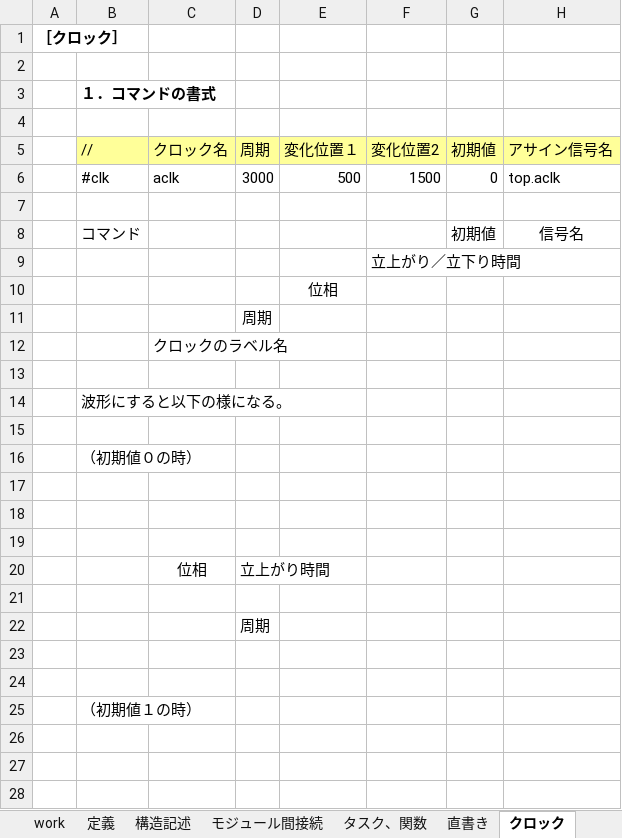
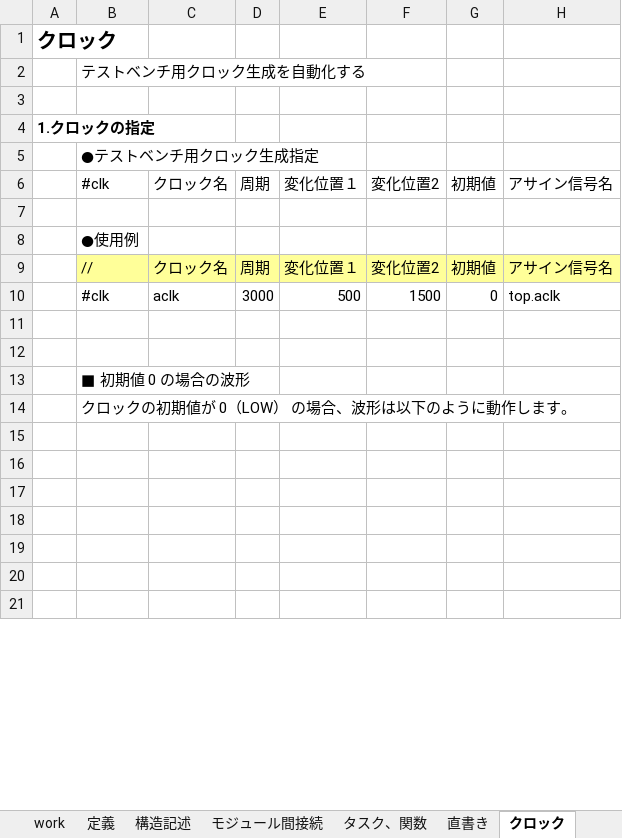
Before and after one commit to sky-seeker99/csvpp, an Excel workbook: csvpp_manual/CSVPP_Verilog_Generation.xlsx, sheet クロック, drawn as a sheet; only a part is shown; the shorter side is filled out with more unchanged rows; values as stored, in another font and other column widths than the file's, no borders; charts and pictures not drawn; removed rows and columns are numbered as before the commit, all else as after; the diff covers the shown part only; the diff names each change by its address in the sheet, - before the commit and + after, or states it on an @@ line.

```diff
--- a/csvpp_manual/CSVPP_Verilog_Generation.xlsx (sheet クロック)
+++ b/csvpp_manual/CSVPP_Verilog_Generation.xlsx (sheet クロック)
-A1: ［クロック］
+A1: クロック
@@ A1 text size: larger @@
+row 2:  | テストベンチ用クロック生成を自動化する
+row 4: 1.クロックの指定
-B5: １．コマンドの書式
+B5: ●テストベンチ用クロック生成指定
-B5 bold: on
+B5 bold: off
+row 6:  | #clk | クロック名 | 周期 | 変化位置１ | 変化位置2 | 初期値 | アサイン信号名
+row 8:  | ●使用例
-row 8:  | コマンド |  |  |  |  | 初期値 | 信号名
-row 9:  |  |  |  |  | 立上がり／立下り時間
-row 10:  |  |  |  | 位相
-row 11:  |  |  | 周期
-row 12:  |  | クロックのラベル名
-B13: 波形にすると以下の様になる。
+B13: ■ 初期値 0 の場合の波形
-row 15: (empty)
-B14: （初期値０の時）
+B14: クロックの初期値が 0（LOW） の場合、波形は以下のように動作します。
-row 20:  |  | 位相 | 立上がり時間
-row 21: (empty)
-row 22:  |  |  | 周期
-row 23: (empty)
-row 24: (empty)
-row 25:  | （初期値１の時）
```
Also changed, not shown: 35 added rows, 7 removed rows, 2 edited cells and cell formats elsewhere in this sheet, sheet タスク、関数, sheet 直書き, sheet ステートマシン(RTL), formulas that keep their value, charts or pictures.
